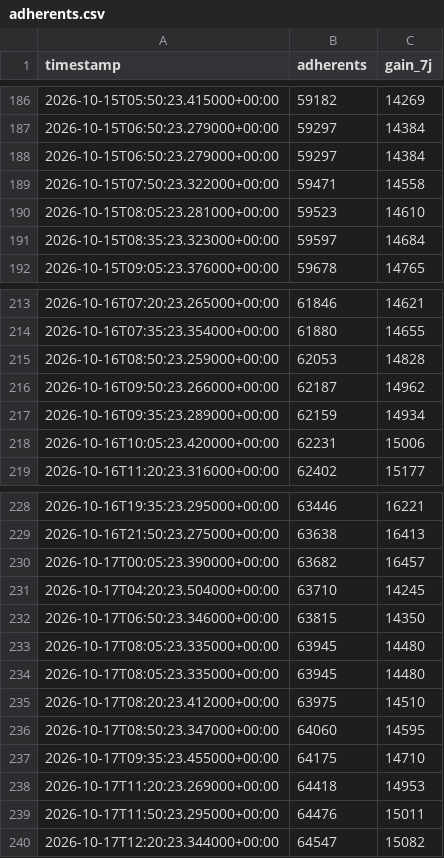
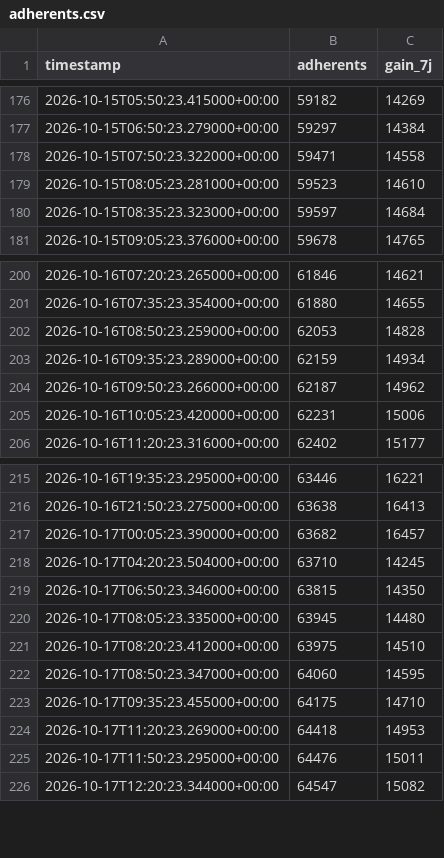
Before and after one commit to Robidrall/CompteurNE, a CSV file: data/adherents.csv, drawn as a sheet; only a part is shown, gaps mark what is left out; the diff covers the shown part only.

```diff
--- a/data/adherents.csv
+++ b/data/adherents.csv
@@ -187,3 +177,2 @@ timestamp,adherents,gain_7j
 2026-10-15T06:50:23.279000+00:00,59297,14384
-2026-10-15T06:50:23.279000+00:00,59297,14384
 2026-10-15T07:50:23.322000+00:00,59471,14558
@@ -215,4 +202,4 @@ timestamp,adherents,gain_7j
 2026-10-16T08:50:23.259000+00:00,62053,14828
+2026-10-16T09:35:23.289000+00:00,62159,14934
 2026-10-16T09:50:23.266000+00:00,62187,14962
-2026-10-16T09:35:23.289000+00:00,62159,14934
 2026-10-16T10:05:23.420000+00:00,62231,15006
@@ -233,3 +220,2 @@ timestamp,adherents,gain_7j
 2026-10-17T08:05:23.335000+00:00,63945,14480
-2026-10-17T08:05:23.335000+00:00,63945,14480
 2026-10-17T08:20:23.412000+00:00,63975,14510
```
Also changed, not shown: 17 removed rows elsewhere in this file.
